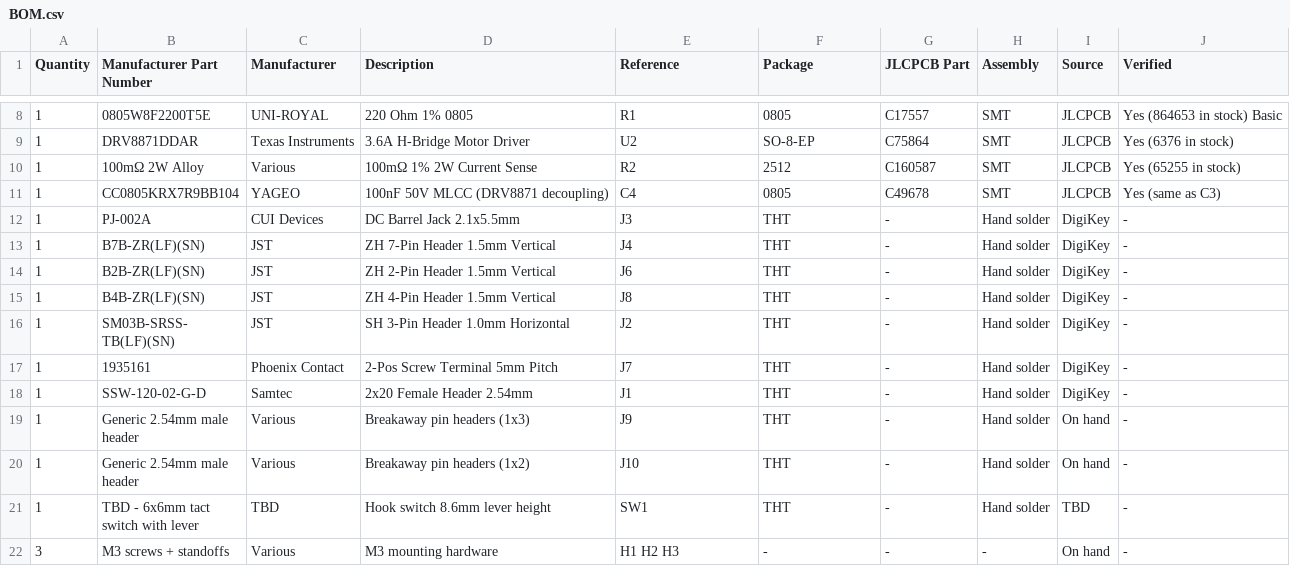
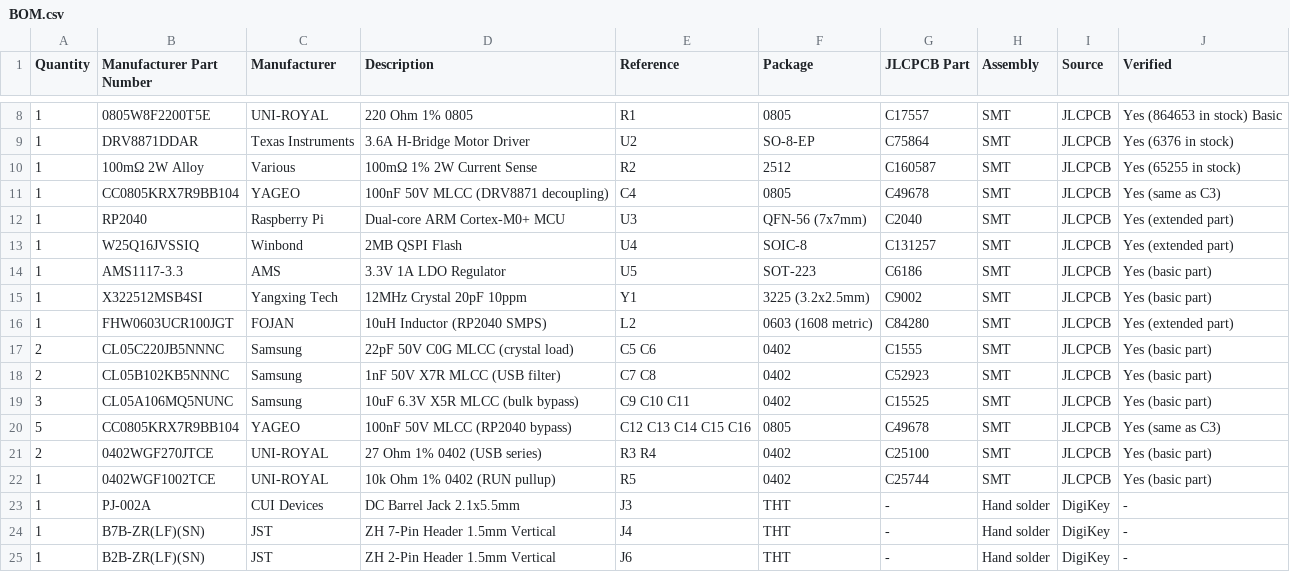
Before and after one commit to justinlindh/digits, a CSV file: hardware/pcb/v2/BOM.csv, drawn as a sheet; only a part is shown, gaps mark what is left out; the shorter side is filled out with more unchanged rows.

Commit message:
feat(hardware): replace Pico H with bare RP2040 in PCB v2 design

```diff
--- a/hardware/pcb/v2/BOM.csv
+++ b/hardware/pcb/v2/BOM.csv
@@ -11,2 +11,13 @@ Quantity,Manufacturer Part Number,Manufacturer,Description,Reference,Package,JLC
 1,CC0805KRX7R9BB104,YAGEO,100nF 50V MLCC (DRV8871 decoupling),C4,0805,C49678,SMT,JLCPCB,Yes (same as C3)
+1,RP2040,Raspberry Pi,Dual-core ARM Cortex-M0+ MCU,U3,QFN-56 (7x7mm),C2040,SMT,JLCPCB,Yes (extended part)
+1,W25Q16JVSSIQ,Winbond,2MB QSPI Flash,U4,SOIC-8,C131257,SMT,JLCPCB,Yes (extended part)
+1,AMS1117-3.3,AMS,3.3V 1A LDO Regulator,U5,SOT-223,C6186,SMT,JLCPCB,Yes (basic part)
+1,X322512MSB4SI,Yangxing Tech,12MHz Crystal 20pF 10ppm,Y1,3225 (3.2x2.5mm),C9002,SMT,JLCPCB,Yes (basic part)
+1,FHW0603UCR100JGT,FOJAN,10uH Inductor (RP2040 SMPS),L2,0603 (1608 metric),C84280,SMT,JLCPCB,Yes (extended part)
+2,CL05C220JB5NNNC,Samsung,22pF 50V C0G MLCC (crystal load),C5 C6,0402,C1555,SMT,JLCPCB,Yes (basic part)
+2,CL05B102KB5NNNC,Samsung,1nF 50V X7R MLCC (USB filter),C7 C8,0402,C52923,SMT,JLCPCB,Yes (basic part)
+3,CL05A106MQ5NUNC,Samsung,10uF 6.3V X5R MLCC (bulk bypass),C9 C10 C11,0402,C15525,SMT,JLCPCB,Yes (basic part)
+5,CC0805KRX7R9BB104,YAGEO,100nF 50V MLCC (RP2040 bypass),C12 C13 C14 C15 C16,0805,C49678,SMT,JLCPCB,Yes (same as C3)
+2,0402WGF270JTCE,UNI-ROYAL,27 Ohm 1% 0402 (USB series),R3 R4,0402,C25100,SMT,JLCPCB,Yes (basic part)
+1,0402WGF1002TCE,UNI-ROYAL,10k Ohm 1% 0402 (RUN pullup),R5,0402,C25744,SMT,JLCPCB,Yes (basic part)
 1,PJ-002A,CUI Devices,DC Barrel Jack 2.1x5.5mm,J3,THT,-,Hand solder,DigiKey,-
```
Also changed, not shown: 1 other file.
